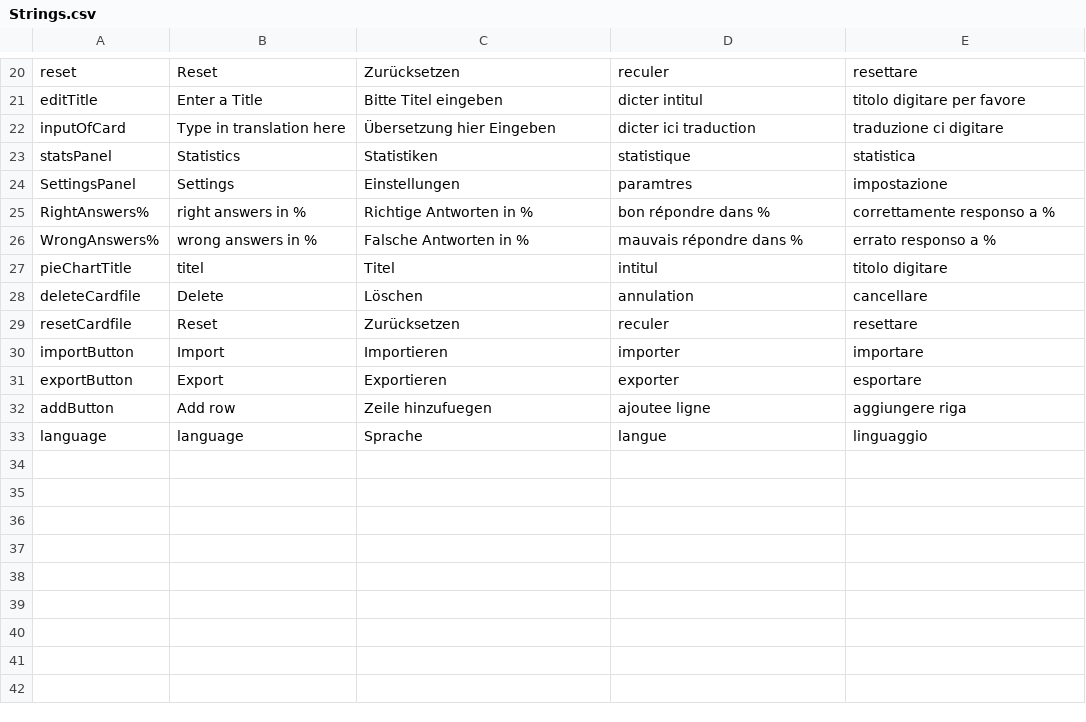
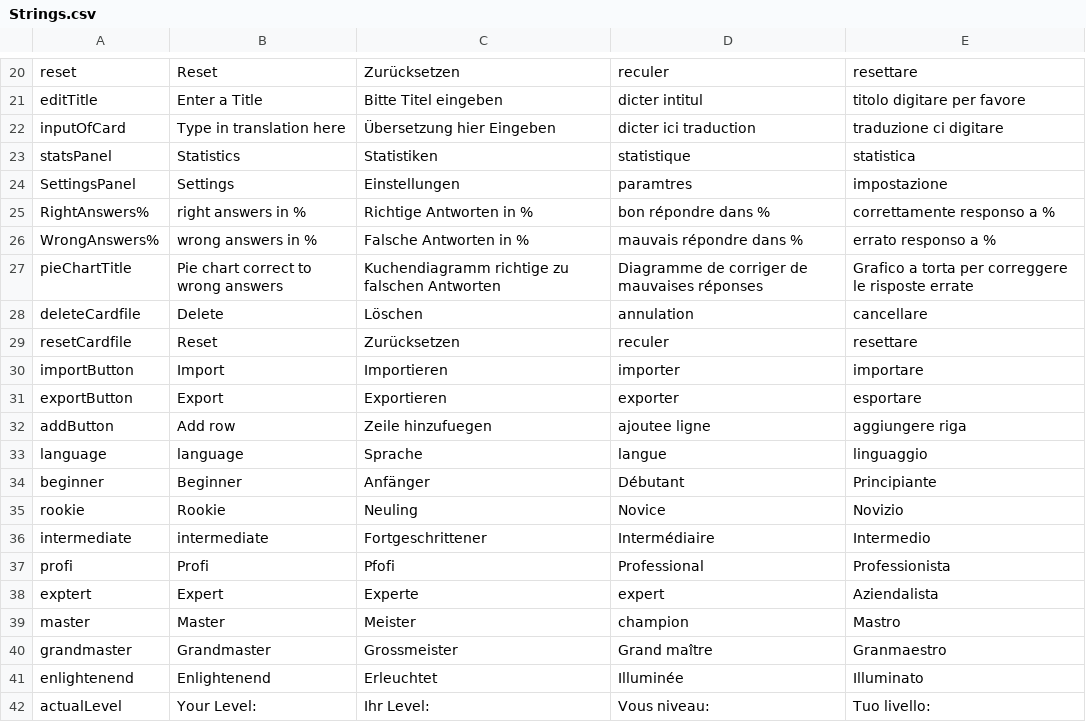
Before and after one commit to saoc90/KarteiApp, a CSV file: src/ch/zbw/karteiSystem/Strings.csv, drawn as a sheet; only a part is shown, gaps mark what is left out.

```diff
--- a/src/ch/zbw/karteiSystem/Strings.csv
+++ b/src/ch/zbw/karteiSystem/Strings.csv
@@ -26,3 +26,3 @@ RightAnswers%;right answers in %;Richtige Antworten in %;bon répondre dans %;co
 WrongAnswers%;wrong answers in %;Falsche Antworten in %;mauvais répondre dans %;errato responso a %;
-pieChartTitle;titel;Titel;intitul;titolo digitare;
+pieChartTitle;Pie chart correct to wrong answers;Kuchendiagramm richtige zu falschen Antworten;Diagramme de corriger de mauvaises réponses;Grafico a torta per correggere le risposte errate;
 deleteCardfile;Delete;Löschen;annulation;cancellare;
@@ -33 +33,10 @@ addButton;Add row;Zeile hinzufuegen;ajoutee ligne;aggiungere riga;
 language;language;Sprache;langue;linguaggio;
+beginner;Beginner;Anfänger;Débutant;Principiante
+rookie;Rookie;Neuling;Novice;Novizio
+intermediate;intermediate;Fortgeschrittener;Intermédiaire;Intermedio
+profi;Profi;Pfofi;Professional;Professionista
+exptert;Expert;Experte;expert;Aziendalista
+master;Master;Meister;champion;Mastro
+grandmaster;Grandmaster;Grossmeister;Grand maître;Granmaestro
+enlightenend;Enlightenend;Erleuchtet;Illuminée;Illuminato
+actualLevel;Your Level:;Ihr Level:;Vous niveau:;Tuo livello:
```
Also changed, not shown: 1 other file.
